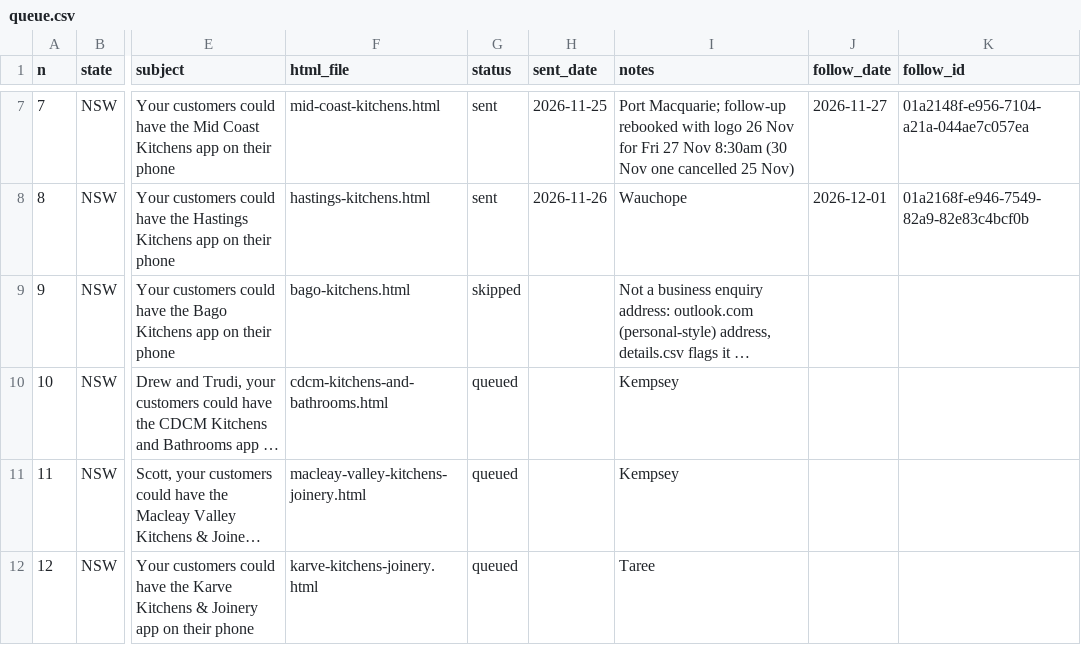
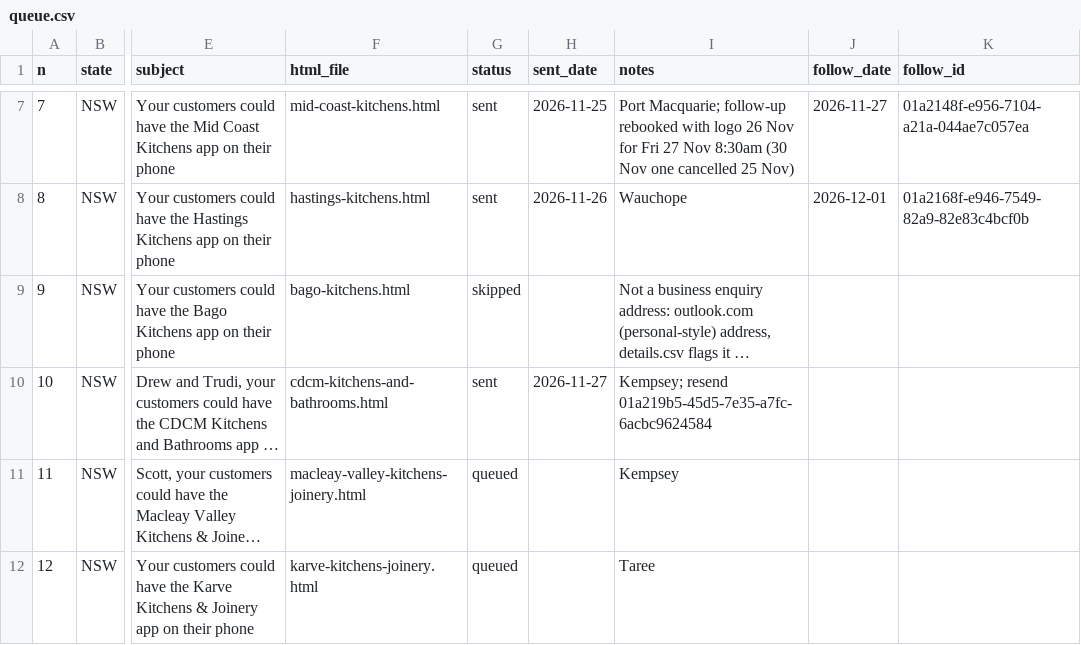
Before and after one commit to Polishedtrader/aof-marketing, a CSV file: campaign/queue.csv, drawn as a sheet; only a part is shown, gaps mark what is left out; long unchanged cells end in …; the diff names each change by its address in the sheet, - before the commit and + after, or states it on an @@ line.

Commit message:
Email writer: sent CDCM Kitchens and Bathrooms (n10)

```diff
--- a/campaign/queue.csv
+++ b/campaign/queue.csv
-G10 (status): queued
+G10 (status): sent
-H10 (sent_date): (empty)
+H10 (sent_date): 2026-11-27
-I10 (notes): Kempsey
+I10 (notes): Kempsey; resend 01a219b5-45d5-7e35-a7fc-6acbc9624584
```
Also changed, not shown: 1 other file.
